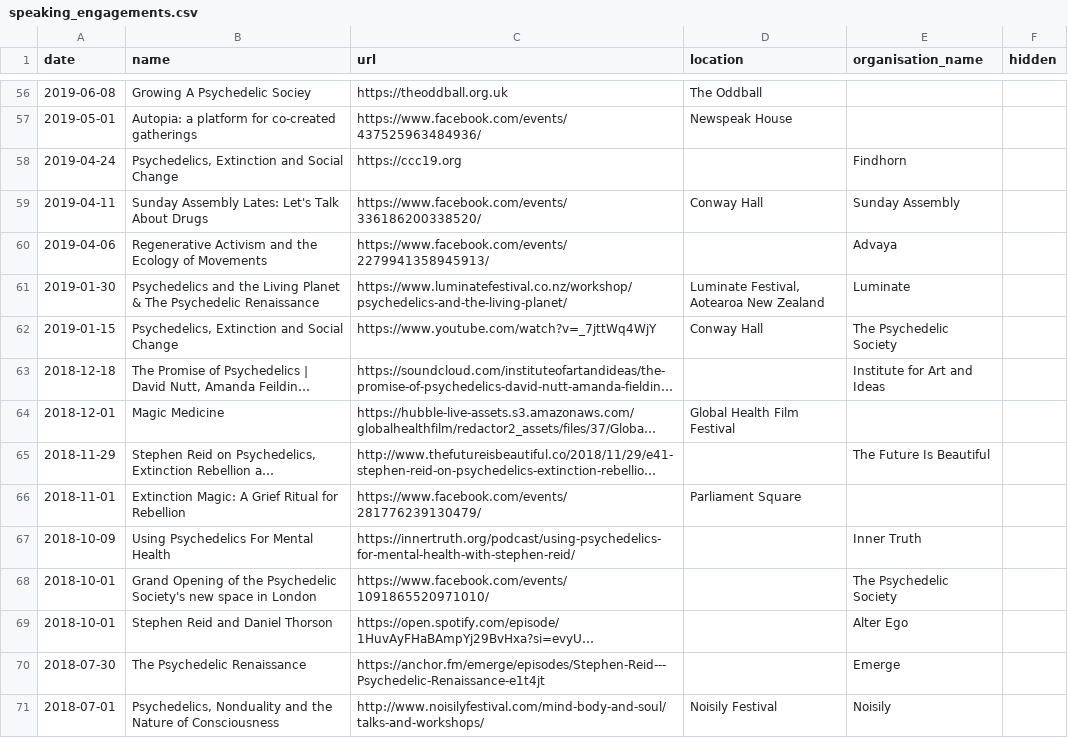
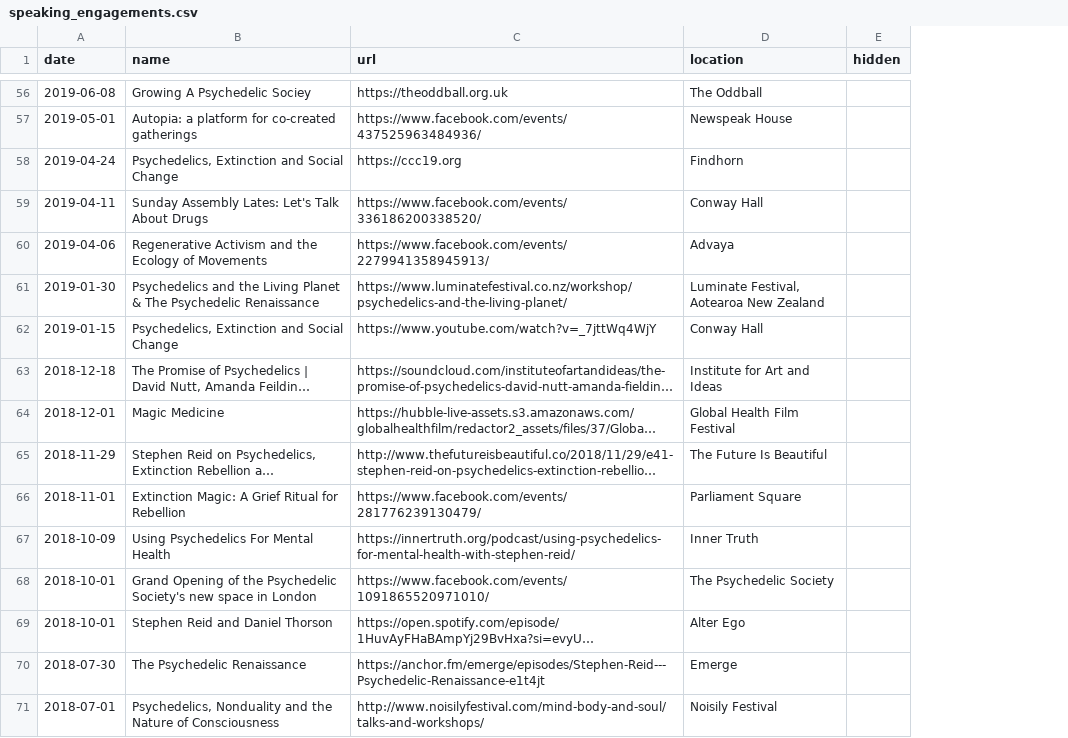
Before and after one commit to stephenreid321/stephenreid, a CSV file: data/speaking_engagements.csv, drawn as a sheet; only a part is shown, gaps mark what is left out; long unchanged cells end in …; the diff covers the shown part only; the diff names each change by its address in the sheet, - before the commit and + after, or states it on an @@ line.

Commit message:
♻️ (speaking_engagements): remove redundant organisation_name column and use location for venue info

```diff
--- a/data/speaking_engagements.csv
+++ b/data/speaking_engagements.csv
-column E (organisation_name), rows 58-71: Findhorn | Sunday Assembly | Advaya | Luminate | The Psychedelic Society | Institute for Art and Ideas |  | The Future Is Beautiful |  | Inner Truth | The Psychedelic Society | Alter Ego | Emerge | Noisily
-D58 (location): (empty)
+D58 (location): Findhorn
-D60 (location): (empty)
+D60 (location): Advaya
-D63 (location): (empty)
+D63 (location): Institute for Art and Ideas
-D65 (location): (empty)
+D65 (location): The Future Is Beautiful
-D67 (location): (empty)
+D67 (location): Inner Truth
-D68 (location): (empty)
+D68 (location): The Psychedelic Society
-D69 (location): (empty)
+D69 (location): Alter Ego
-D70 (location): (empty)
+D70 (location): Emerge
```
Also changed, not shown: 38 edited cells elsewhere in this file, 2 other files.
